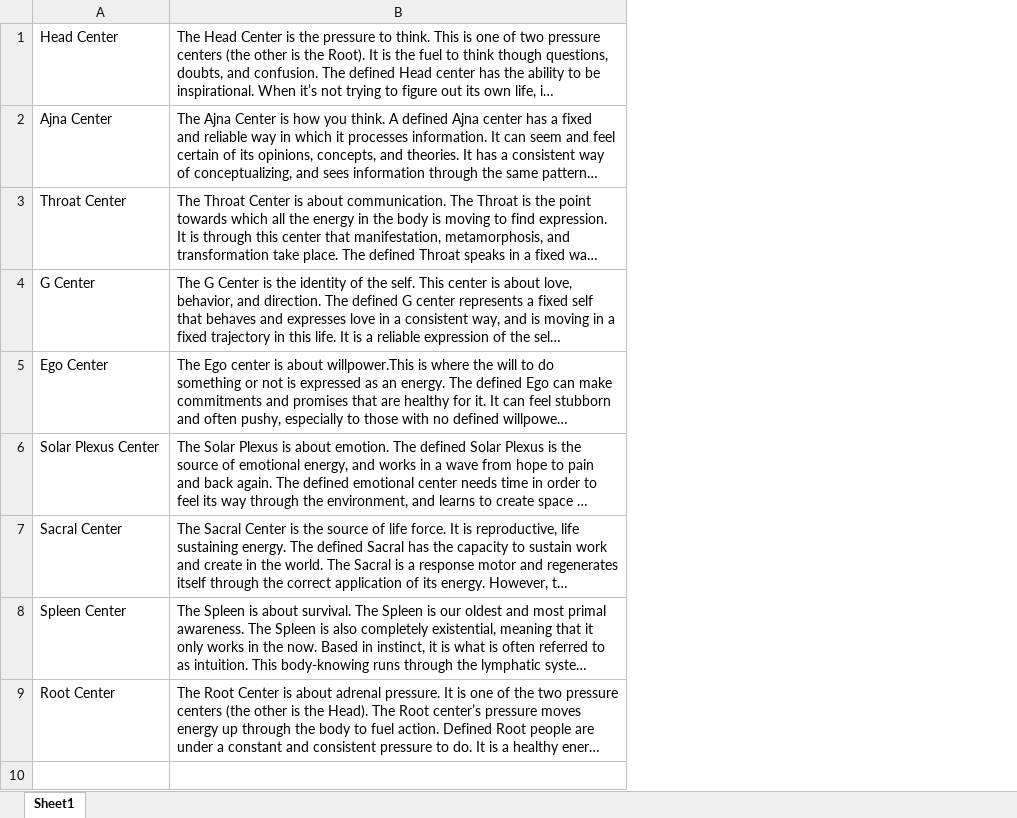
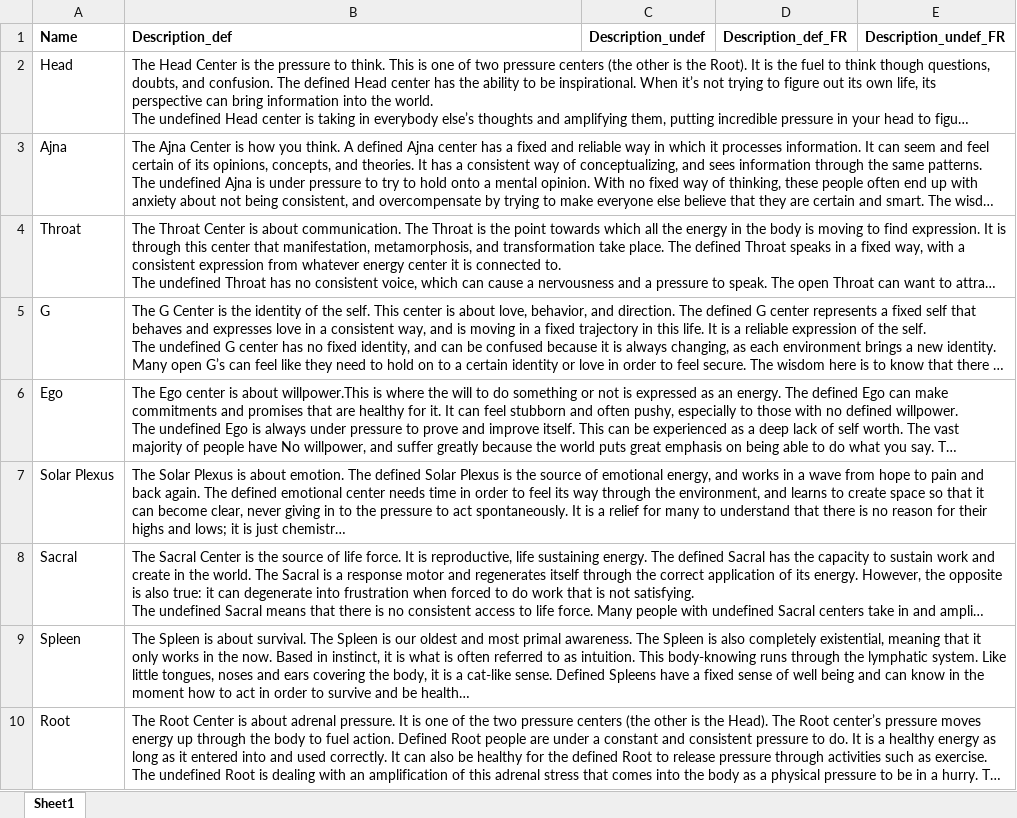
Before and after one commit to frederictaieb/meiso, an Excel workbook: python/Human Design/data/centers.xlsx, sheet Sheet1, drawn as a sheet; long unchanged cells end in …; values as stored, in another font and other column widths than the file's, no borders; removed rows and columns are numbered as before the commit, all else as after; the diff names each change by its address in the sheet, - before the commit and + after, or states it on an @@ line.

```diff
--- a/python/Human Design/data/centers.xlsx (sheet Sheet1)
+++ b/python/Human Design/data/centers.xlsx (sheet Sheet1)
-column A, rows 1-9: Head Center | Ajna Center | Throat Center | G Center | Ego Center | Solar Plexus Center | Sacral Center | Spleen Center | Root Center
+column A, rows 2-10: Head | Ajna | Throat | G | Ego | Solar Plexus | Sacral | Spleen | Root
+column C, empty
+column D, empty
+column E, empty
+row 1: Name | Description_def | Description_undef | Description_def_FR | Description_undef_FR
```
Also changed, not shown: python/Human Design/data/definitions.xlsx, python/Human Design/data/gates.xlsx, 10 other files.
